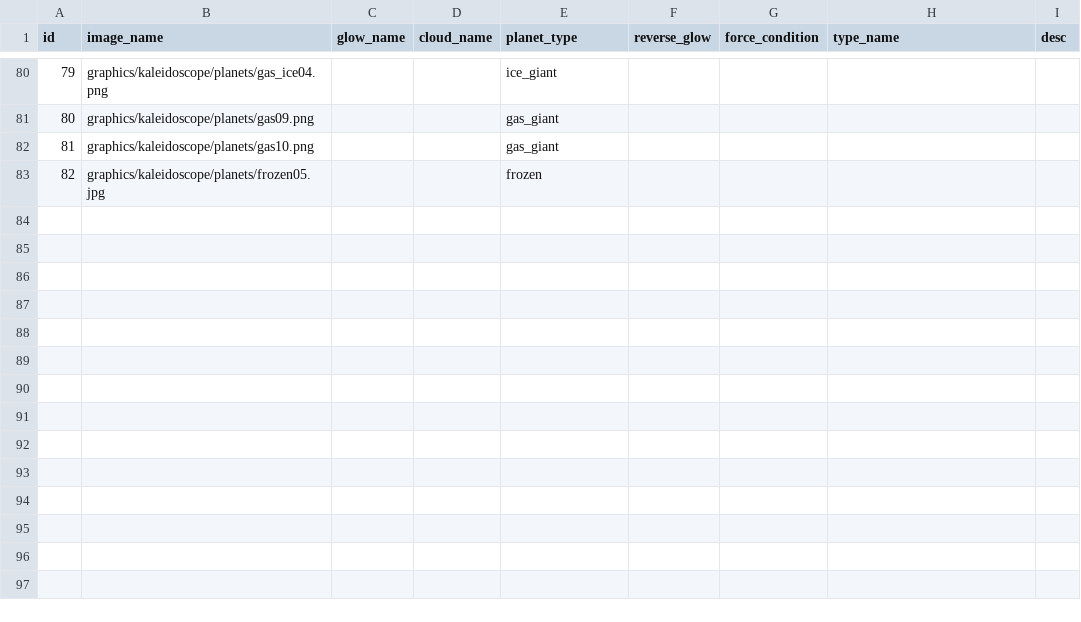
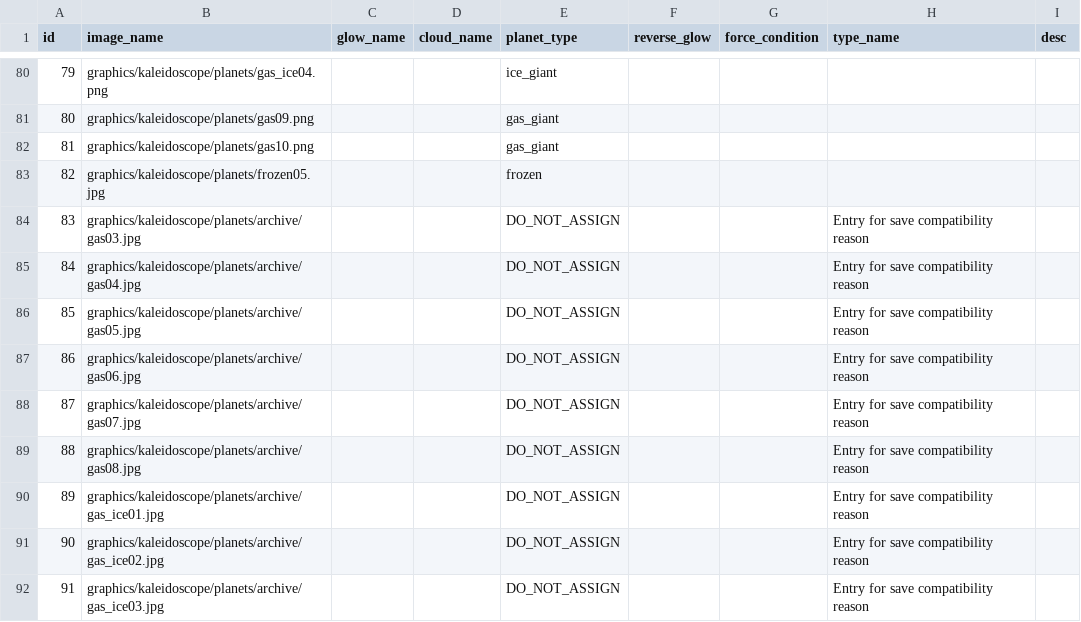
Before and after one commit to SirHartley/Kaleidoscope, a CSV file: data/config/planet_texture_data.csv, drawn as a sheet; only a part is shown, gaps mark what is left out; the diff names each change by its address in the sheet, - before the commit and + after, or states it on an @@ line.

```diff
--- a/data/config/planet_texture_data.csv
+++ b/data/config/planet_texture_data.csv
+row 84: 83 | graphics/kaleidoscope/planets/archive/gas03.jpg |  |  | DO_NOT_ASSIGN |  |  | Entry for save compatibility reason
+row 85: 84 | graphics/kaleidoscope/planets/archive/gas04.jpg |  |  | DO_NOT_ASSIGN |  |  | Entry for save compatibility reason
+row 86: 85 | graphics/kaleidoscope/planets/archive/gas05.jpg |  |  | DO_NOT_ASSIGN |  |  | Entry for save compatibility reason
+row 87: 86 | graphics/kaleidoscope/planets/archive/gas06.jpg |  |  | DO_NOT_ASSIGN |  |  | Entry for save compatibility reason
+row 88: 87 | graphics/kaleidoscope/planets/archive/gas07.jpg |  |  | DO_NOT_ASSIGN |  |  | Entry for save compatibility reason
+row 89: 88 | graphics/kaleidoscope/planets/archive/gas08.jpg |  |  | DO_NOT_ASSIGN |  |  | Entry for save compatibility reason
+row 90: 89 | graphics/kaleidoscope/planets/archive/gas_ice01.jpg |  |  | DO_NOT_ASSIGN |  |  | Entry for save compatibility reason
+row 91: 90 | graphics/kaleidoscope/planets/archive/gas_ice02.jpg |  |  | DO_NOT_ASSIGN |  |  | Entry for save compatibility reason
+row 92: 91 | graphics/kaleidoscope/planets/archive/gas_ice03.jpg |  |  | DO_NOT_ASSIGN |  |  | Entry for save compatibility reason
```
Also changed, not shown: 3 other files.
